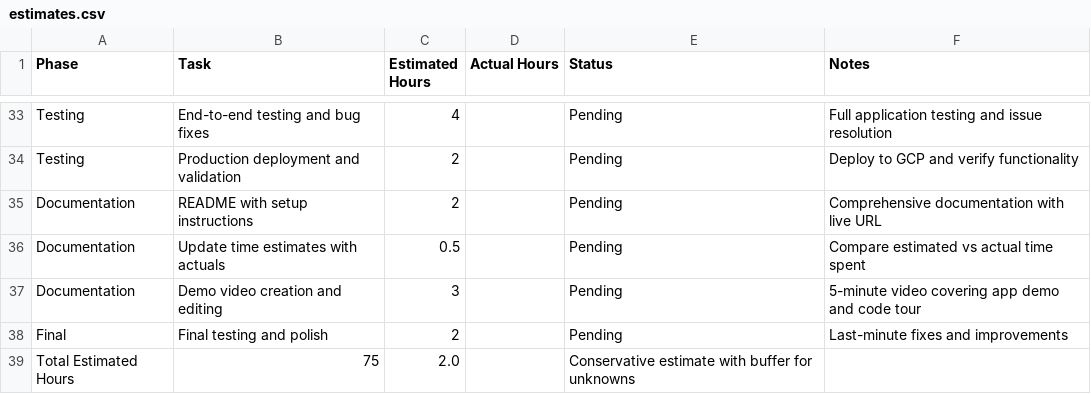
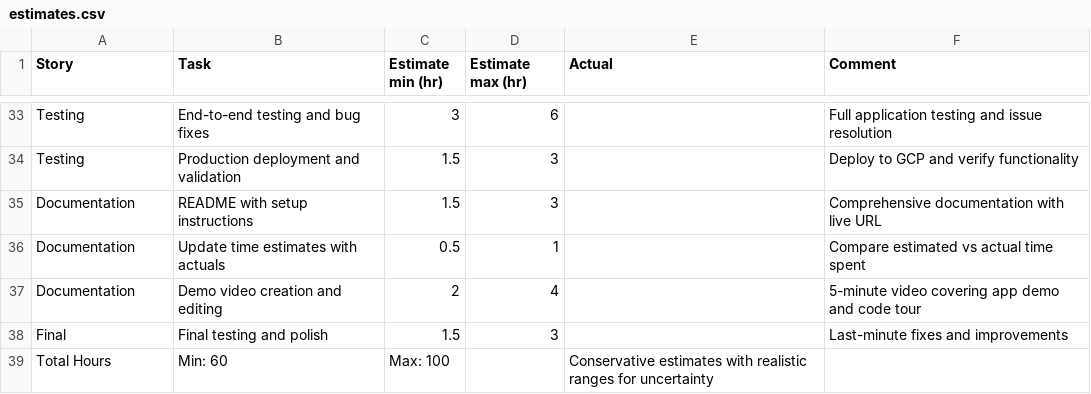
Before and after one commit to MdBilal420/SprintSync, a CSV file: estimates.csv, drawn as a sheet; only a part is shown, gaps mark what is left out; removed rows and columns are numbered as before the commit, all else as after; the diff covers the shown part only; the diff names each change by its address in the sheet, - before the commit and + after, or states it on an @@ line.

Commit message:
chore(estimates): update project task time estimates format and values
- Changed CSV headers to include min/max estimates and simplified columns
- Adjusted estimated hours ranges for all tasks to reflect best and worst cases
- Removed actual and status fields from most tasks, kept comment annotations
- Updated total estimated hours to a range of 60 to 100 hours from fixed 75
- Standardized terminology and structure for setup, backend, frontend, devops, testing, and documentation tasks

```diff
--- a/estimates.csv
+++ b/estimates.csv
-A1: Phase
+A1: Story
-C1: Estimated Hours
+C1: Estimate min (hr)
-D1: Actual Hours
+D1: Estimate max (hr)
-E1: Status
+E1: Actual
-F1: Notes
+F1: Comment
-C33 (Estimate min (hr)): 4
+C33 (Estimate min (hr)): 3
-D33 (Estimate max (hr)): (empty)
+D33 (Estimate max (hr)): 6
-E33:E38 (Actual): Pending
+E33:E38 (Actual): (empty)
-C34:C35 (Estimate min (hr)): 2
+C34:C35 (Estimate min (hr)): 1.5
-D34:D35 (Estimate max (hr)): (empty)
+D34:D35 (Estimate max (hr)): 3
-D36 (Estimate max (hr)): (empty)
+D36 (Estimate max (hr)): 1
-C37 (Estimate min (hr)): 3
+C37 (Estimate min (hr)): 2
-D37 (Estimate max (hr)): (empty)
+D37 (Estimate max (hr)): 4
-C38 (Estimate min (hr)): 2
+C38 (Estimate min (hr)): 1.5
-D38 (Estimate max (hr)): (empty)
+D38 (Estimate max (hr)): 3
-row 39: Total Estimated Hours | 75 | 2.0 |  | Conservative estimate with buffer for unknowns
+row 39: Total Hours | Min: 60 | Max: 100 |  | Conservative estimates with realistic ranges for uncertainty
```
Also changed, not shown: 93 edited cells elsewhere in this file.
